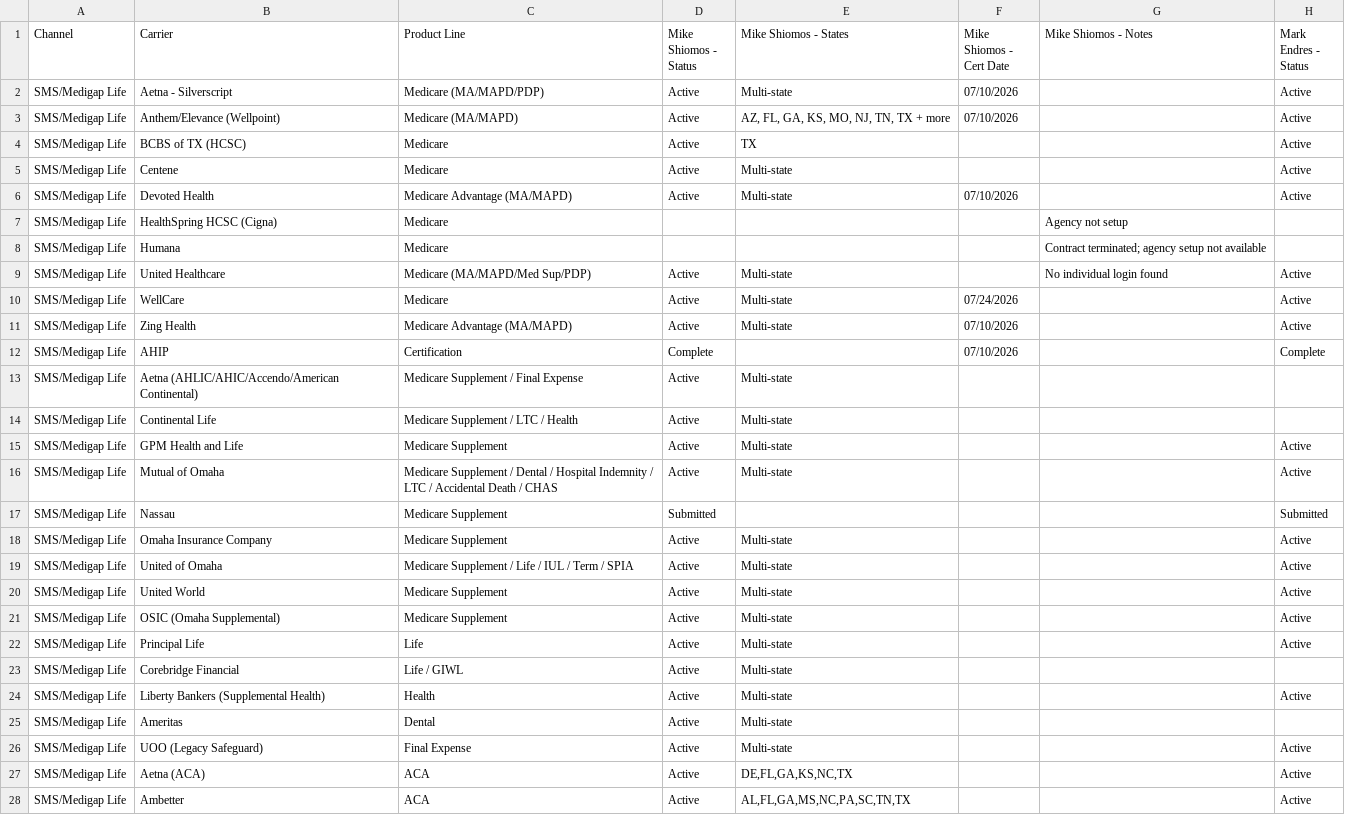
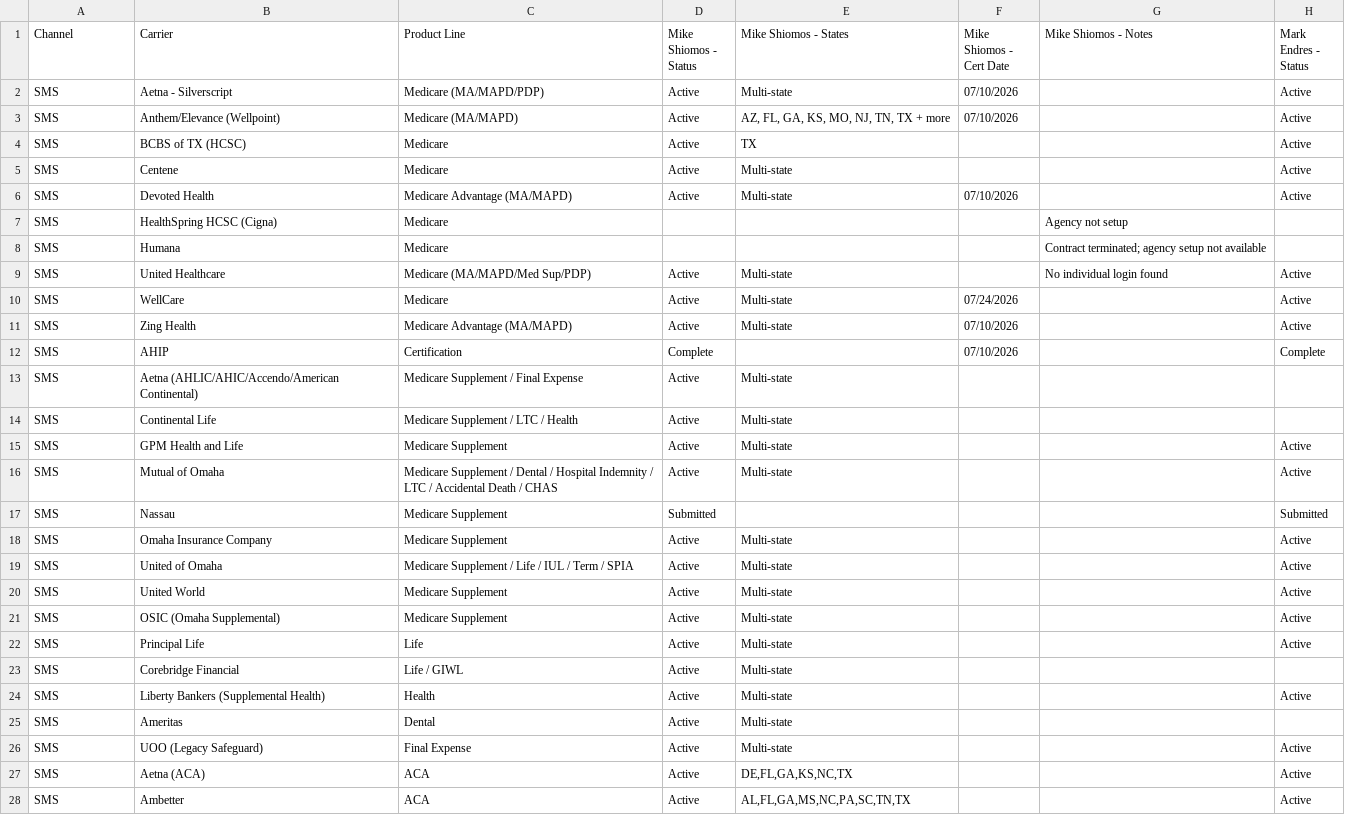
Before and after one commit to djm3management-cpu/EnrollGen, a CSV file: docs/NGHS_Master_Carrier_Matrix_RTS_Tracker.csv, drawn as a sheet; only a part is shown; the diff covers the shown part only; the diff names each change by its address in the sheet, - before the commit and + after, or states it on an @@ line.

```diff
--- a/docs/NGHS_Master_Carrier_Matrix_RTS_Tracker.csv
+++ b/docs/NGHS_Master_Carrier_Matrix_RTS_Tracker.csv
-A2:A28 (Channel): SMS/Medigap Life
+A2:A28 (Channel): SMS
```
Also changed, not shown: 11 edited cells elsewhere in this file, 15 other files.
